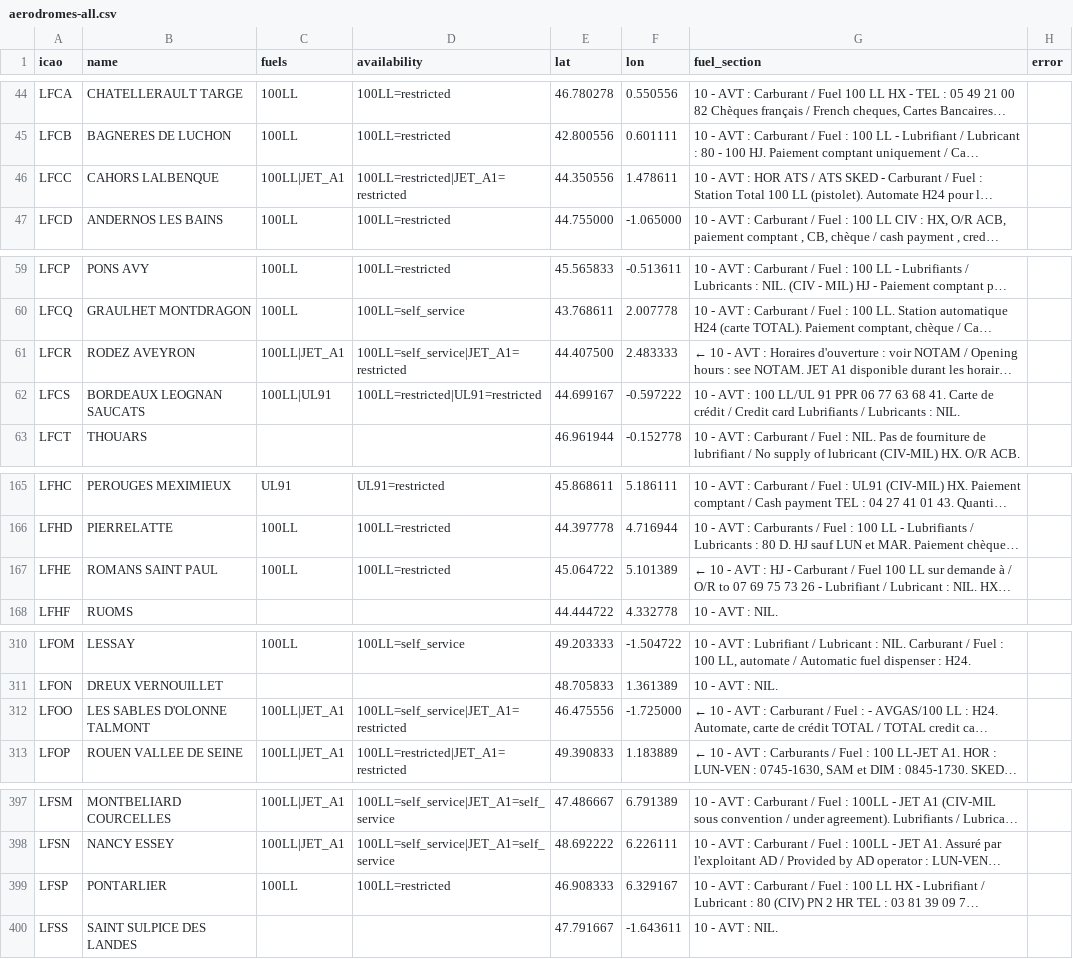
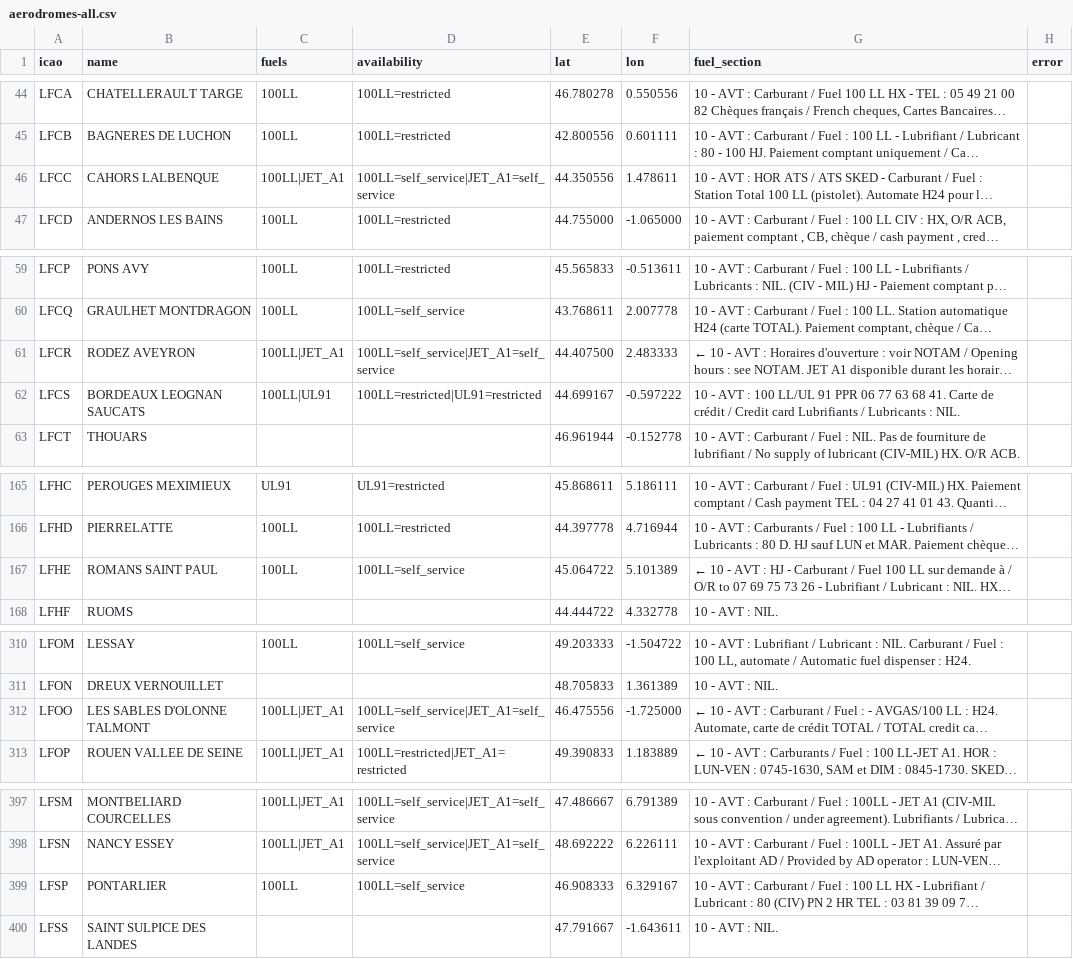
Before and after one commit to Natim/france-ul91-mogas-map, a CSV file: data/aerodromes-all.csv, drawn as a sheet; only a part is shown, gaps mark what is left out; long unchanged cells end in …; the diff covers the shown part only; the diff names each change by its address in the sheet, - before the commit and + after, or states it on an @@ line.

```diff
--- a/data/aerodromes-all.csv
+++ b/data/aerodromes-all.csv
-D46 (availability): 100LL=restricted|JET_A1=restricted
+D46 (availability): 100LL=self_service|JET_A1=self_service
-D61 (availability): 100LL=self_service|JET_A1=restricted
+D61 (availability): 100LL=self_service|JET_A1=self_service
-D167 (availability): 100LL=restricted
+D167 (availability): 100LL=self_service
-D312 (availability): 100LL=self_service|JET_A1=restricted
+D312 (availability): 100LL=self_service|JET_A1=self_service
-D399 (availability): 100LL=restricted
+D399 (availability): 100LL=self_service
```
Also changed, not shown: 8 edited cells elsewhere in this file, data/aerodromes-unleaded.csv, 5 other files.
